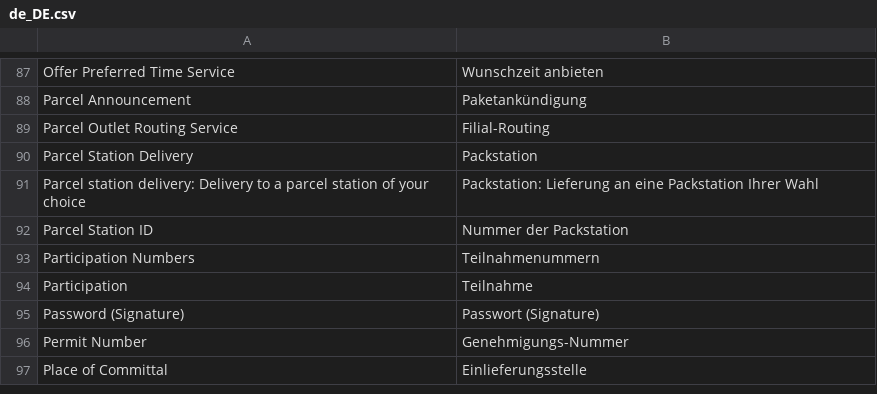
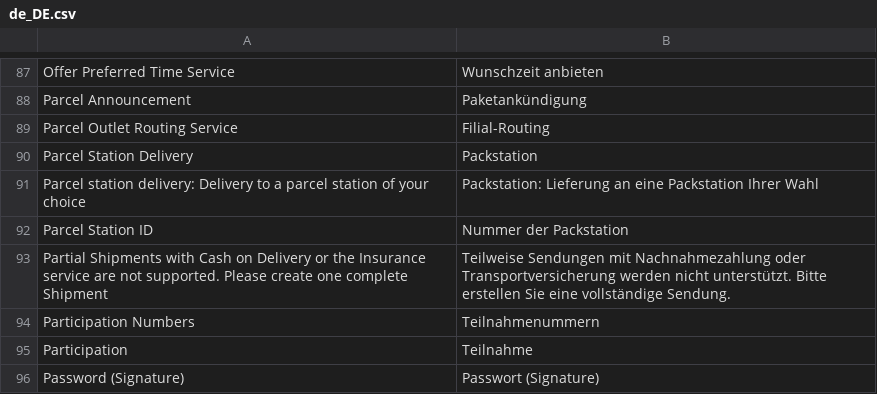
Before and after one commit to netresearch/dhl-module-carrier-paket, a CSV file: i18n/de_DE.csv, drawn as a sheet; only a part is shown, gaps mark what is left out; the shorter side is filled out with more unchanged rows.

Commit message:
DHLGW-455: Add shipment request validation to carrier

```diff
--- a/i18n/de_DE.csv
+++ b/i18n/de_DE.csv
@@ -92,2 +92,3 @@
 "Parcel Station ID","Nummer der Packstation"
+"Partial Shipments with Cash on Delivery or the Insurance service are not supported. Please create one complete Shipment","Teilweise Sendungen mit Nachnahmezahlung oder Transportversicherung werden nicht unterstützt. Bitte erstellen Sie eine vollständige Sendung."
 "Participation Numbers","Teilnahmenummern"
```
Also changed, not shown: i18n/en_US.csv, 2 other files.
